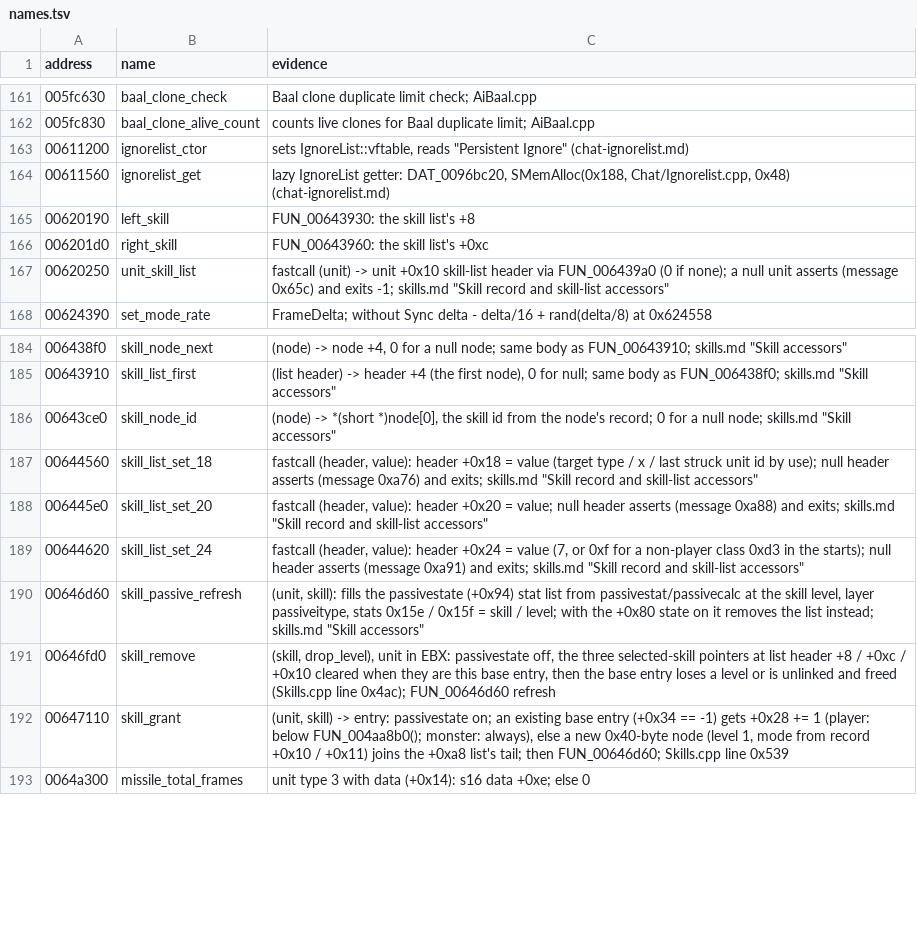
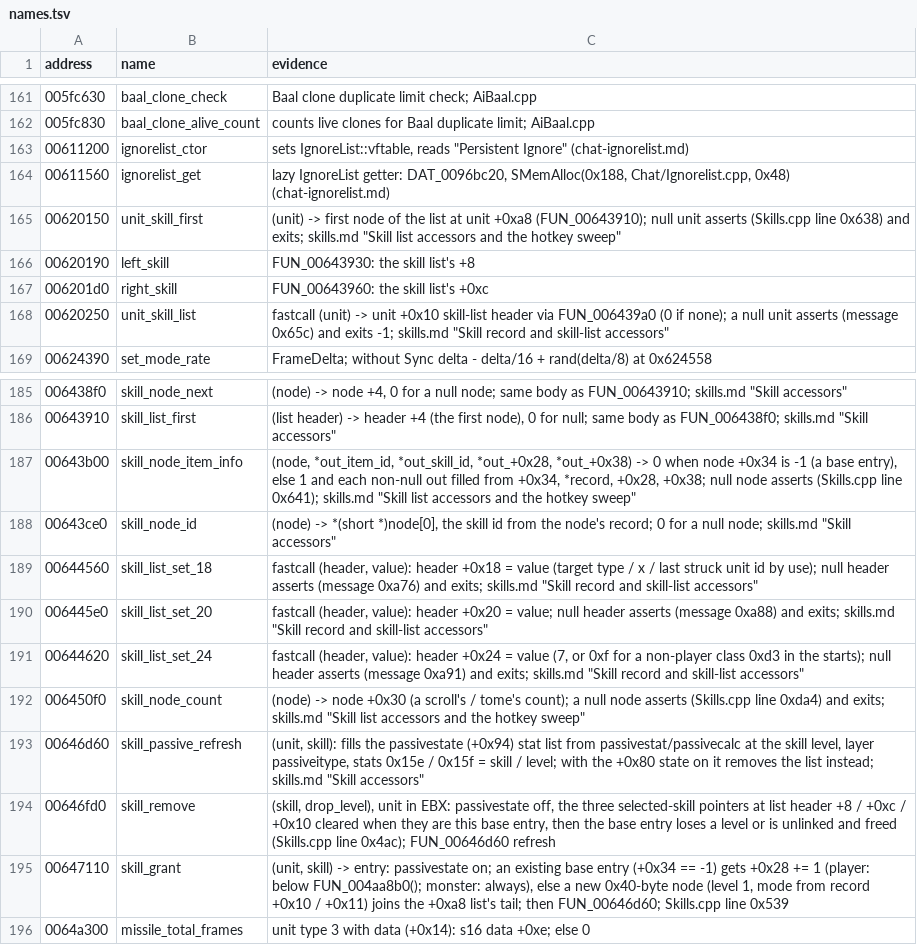
Before and after one commit to psi29a/d2decomped, a TSV file: docs/research/re/names.tsv, drawn as a sheet; only a part is shown, gaps mark what is left out; the diff names each change by its address in the sheet, - before the commit and + after, or states it on an @@ line.

Commit message:
Trace skill list accessors 006450f0, 00620150, 00643b00
Node count +0x30, unit list first, item-entry fields; cited.

```diff
--- a/docs/research/re/names.tsv
+++ b/docs/research/re/names.tsv
+row 165: 00620150 | unit_skill_first | (unit) -> first node of the list at unit +0xa8 (FUN_00643910); null unit asserts (Skills.cpp line 0x638) and exits; skills.md "Skill list accessors and the hotkey sweep"
+row 187: 00643b00 | skill_node_item_info | (node, *out_item_id, *out_skill_id, *out_+0x28, *out_+0x38) -> 0 when node +0x34 is -1 (a base entry), else 1 and each non-null out filled from +0x34, *record, +0x28, +0x38; null node asserts (Skills.cpp line 0x641); skills.md "Skill list accessors and the hotkey sweep"
+row 192: 006450f0 | skill_node_count | (node) -> node +0x30 (a scroll's / tome's count); a null node asserts (Skills.cpp line 0xda4) and exits; skills.md "Skill list accessors and the hotkey sweep"
```
Also changed, not shown: 1 other file.
